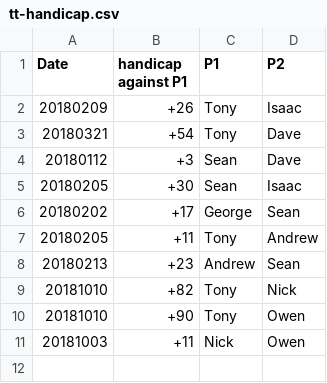
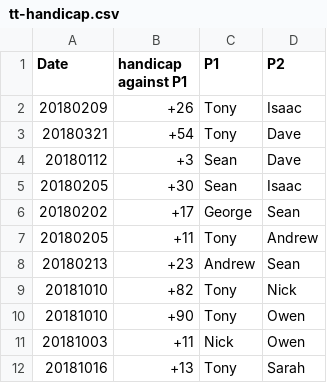
Before and after one commit to qfpl/tt, a CSV file: tt-handicap.csv, drawn as a sheet.

Commit message:
sarah v tony

```diff
--- a/tt-handicap.csv
+++ b/tt-handicap.csv
@@ -11 +11,2 @@ Date, handicap against P1, P1, P2
 20181003, +11, Nick, Owen
+20181016, +13, Tony, Sarah
```
